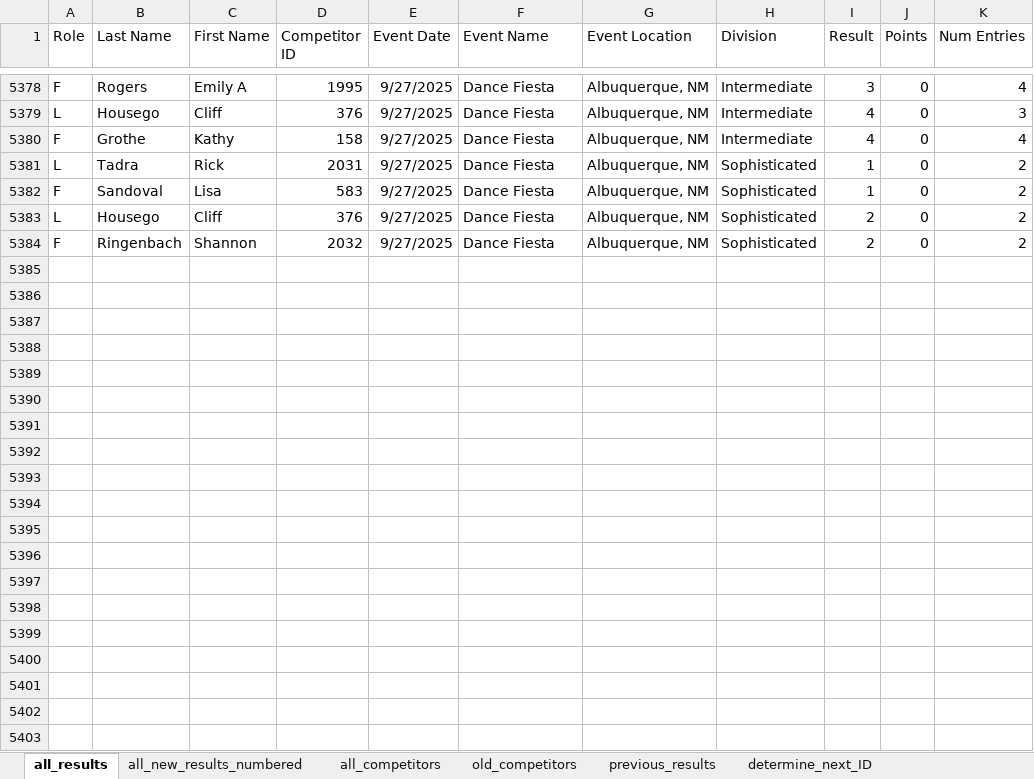
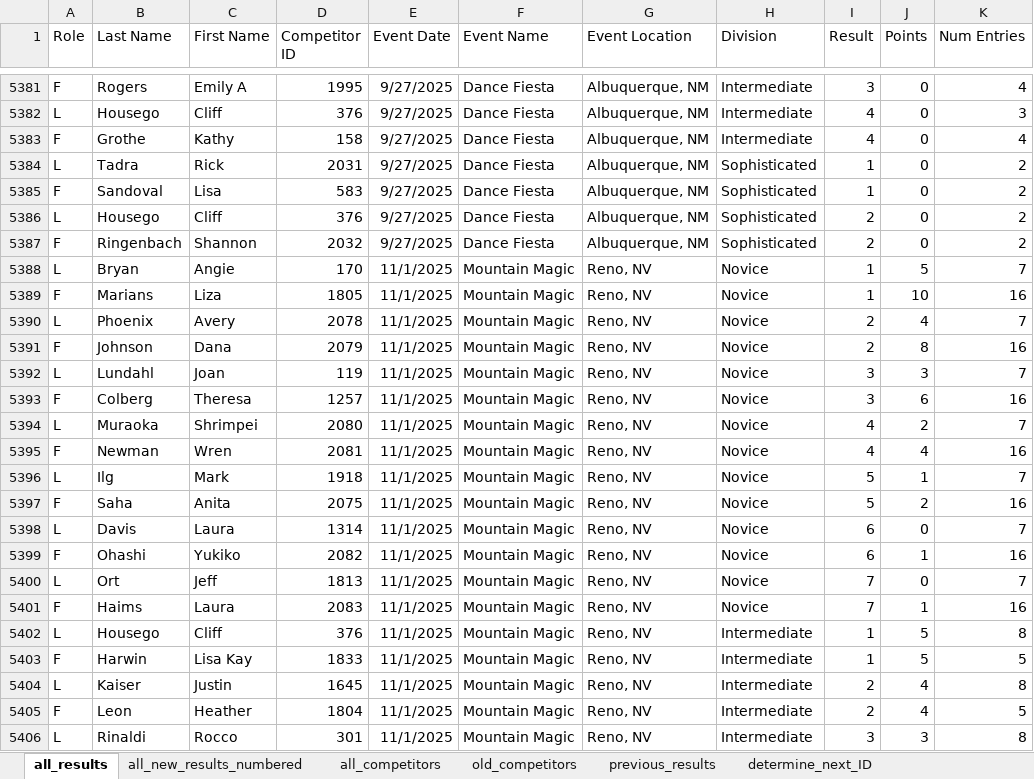
Before and after one commit to CTSTavarney/ctst-dev, an Excel workbook: create_csv_new/power_query.xlsx, sheet all_results, drawn as a sheet; only a part is shown, gaps mark what is left out; values as stored, in another font and other column widths than the file's, no borders; table styles not drawn; the diff covers the shown part only; the diff names each change by its address in the sheet, - before the commit and + after, or states it on an @@ line.

Commit message:
2025 Mountain Magic Results & Competitor Split
2025 Mountain Magic Results were entered
Competitor "Karen Miller" ID: 350 was split into two:
"Karen M Miller" ID: 350 - two events
"Karen Miller" ID: 2077 - three events

```diff
--- a/create_csv_new/power_query.xlsx (sheet all_results)
+++ b/create_csv_new/power_query.xlsx (sheet all_results)
+row 5388: L | Bryan | Angie | 170 | 11/1/2025 | Mountain Magic | Reno, NV | Novice | 1 | 5 | 7
+row 5389: F | Marians | Liza | 1805 | 11/1/2025 | Mountain Magic | Reno, NV | Novice | 1 | 10 | 16
+row 5390: L | Phoenix | Avery | 2078 | 11/1/2025 | Mountain Magic | Reno, NV | Novice | 2 | 4 | 7
+row 5391: F | Johnson | Dana | 2079 | 11/1/2025 | Mountain Magic | Reno, NV | Novice | 2 | 8 | 16
+row 5392: L | Lundahl | Joan | 119 | 11/1/2025 | Mountain Magic | Reno, NV | Novice | 3 | 3 | 7
+row 5393: F | Colberg | Theresa | 1257 | 11/1/2025 | Mountain Magic | Reno, NV | Novice | 3 | 6 | 16
+row 5394: L | Muraoka | Shrimpei | 2080 | 11/1/2025 | Mountain Magic | Reno, NV | Novice | 4 | 2 | 7
+row 5395: F | Newman | Wren | 2081 | 11/1/2025 | Mountain Magic | Reno, NV | Novice | 4 | 4 | 16
+row 5396: L | Ilg | Mark | 1918 | 11/1/2025 | Mountain Magic | Reno, NV | Novice | 5 | 1 | 7
+row 5397: F | Saha | Anita | 2075 | 11/1/2025 | Mountain Magic | Reno, NV | Novice | 5 | 2 | 16
+row 5398: L | Davis | Laura | 1314 | 11/1/2025 | Mountain Magic | Reno, NV | Novice | 6 | 0 | 7
+row 5399: F | Ohashi | Yukiko | 2082 | 11/1/2025 | Mountain Magic | Reno, NV | Novice | 6 | 1 | 16
+row 5400: L | Ort | Jeff | 1813 | 11/1/2025 | Mountain Magic | Reno, NV | Novice | 7 | 0 | 7
+row 5401: F | Haims | Laura | 2083 | 11/1/2025 | Mountain Magic | Reno, NV | Novice | 7 | 1 | 16
+row 5402: L | Housego | Cliff | 376 | 11/1/2025 | Mountain Magic | Reno, NV | Intermediate | 1 | 5 | 8
+row 5403: F | Harwin | Lisa Kay | 1833 | 11/1/2025 | Mountain Magic | Reno, NV | Intermediate | 1 | 5 | 5
+row 5404: L | Kaiser | Justin | 1645 | 11/1/2025 | Mountain Magic | Reno, NV | Intermediate | 2 | 4 | 8
+row 5405: F | Leon | Heather | 1804 | 11/1/2025 | Mountain Magic | Reno, NV | Intermediate | 2 | 4 | 5
+row 5406: L | Rinaldi | Rocco | 301 | 11/1/2025 | Mountain Magic | Reno, NV | Intermediate | 3 | 3 | 8
```
Also changed, not shown: 22 added rows and 5 edited cells elsewhere in this sheet, sheet all_new_results_numbered, sheet all_new_results_unnumbered, sheet previous_results, sheet all_competitors, sheet new_competitors, sheet old_competitors, 1 more sheet, create_db_tables/create_db_tables.xlsx, 51 other files.
